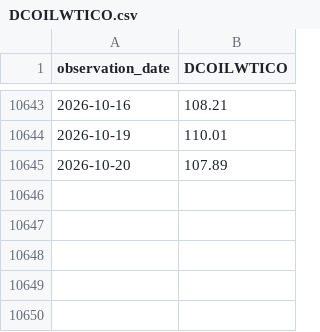
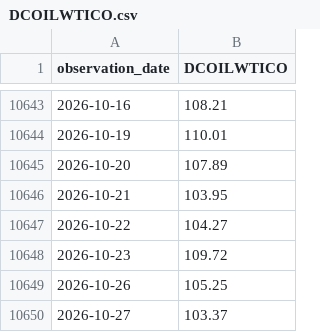
Before and after one commit to achl0902-web/back-testing, a CSV file: qld/data/macro/DCOILWTICO.csv, drawn as a sheet; only a part is shown, gaps mark what is left out; the diff names each change by its address in the sheet, - before the commit and + after, or states it on an @@ line.

```diff
--- a/qld/data/macro/DCOILWTICO.csv
+++ b/qld/data/macro/DCOILWTICO.csv
+row 10646: 2026-10-21 | 103.95
+row 10647: 2026-10-22 | 104.27
+row 10648: 2026-10-23 | 109.72
+row 10649: 2026-10-26 | 105.25
+row 10650: 2026-10-27 | 103.37
```
Also changed, not shown: qld/data/macro/ANFCI.csv, qld/data/macro/NFCI.csv, 49 other files.
